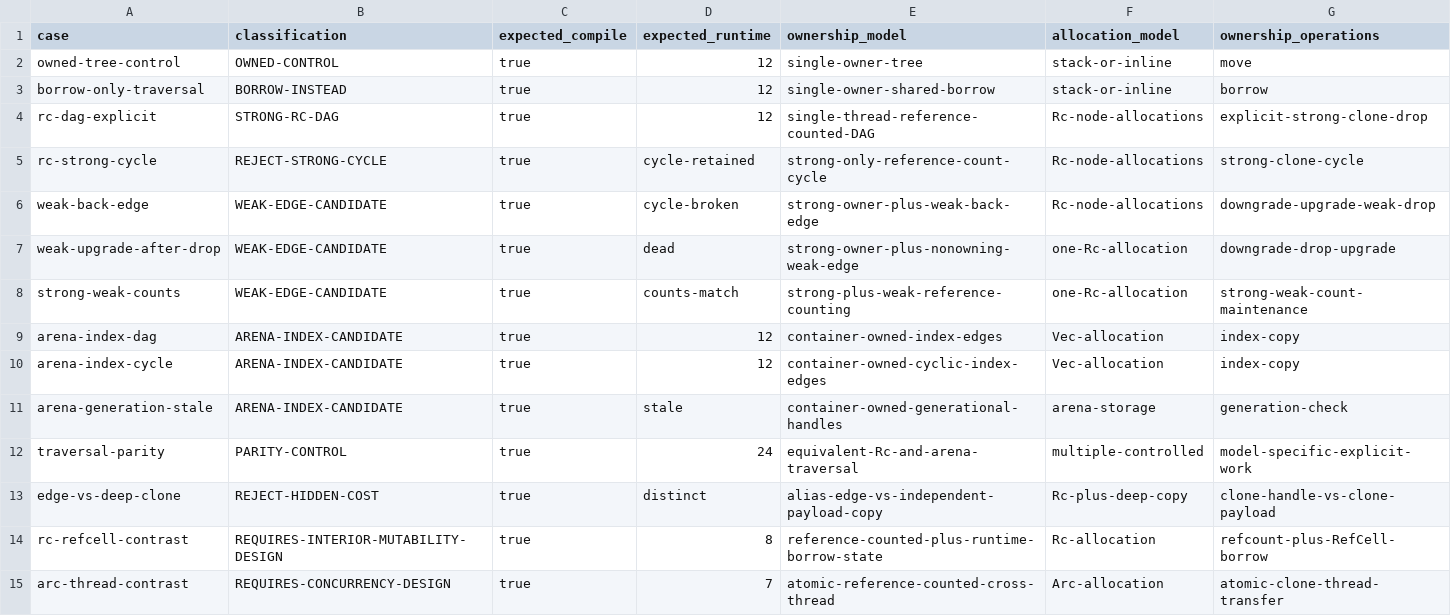
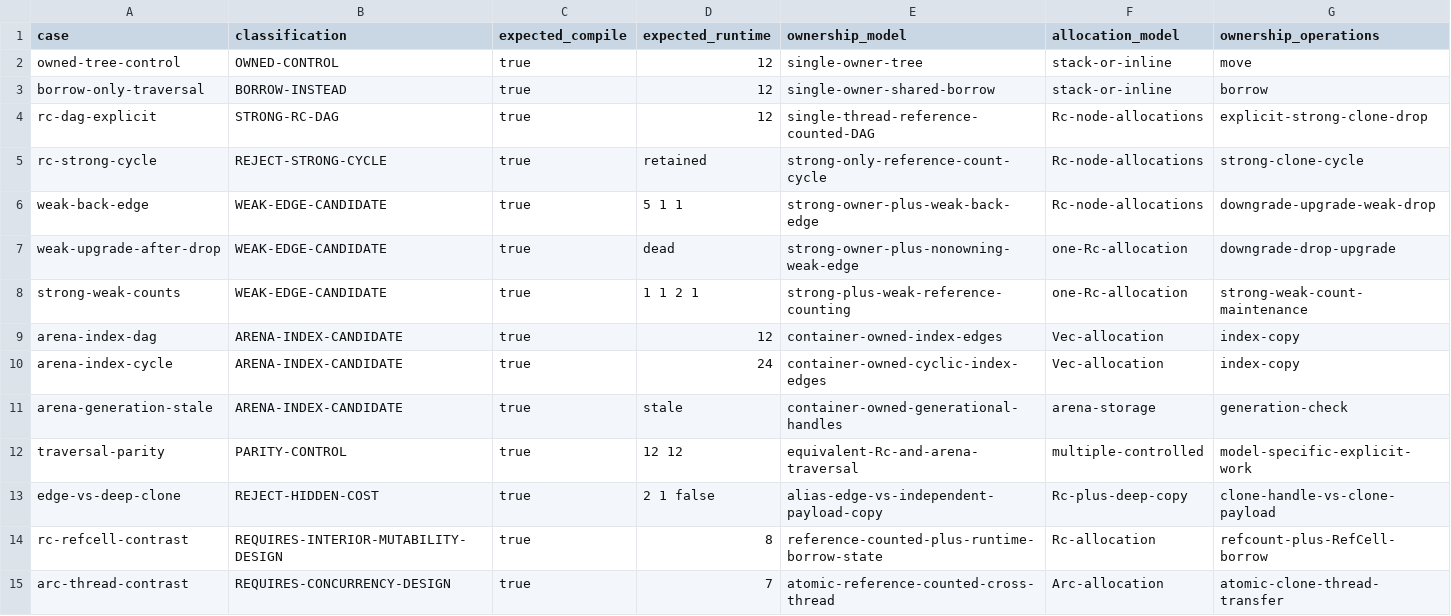
Before and after one commit to Naveax/Rust-evolution, a CSV file: research/cyclic-graph-ownership-v0/matrix.csv, drawn as a sheet; only a part is shown.

Commit message:
research: align cyclic graph matrix expectations

```diff
--- a/research/cyclic-graph-ownership-v0/matrix.csv
+++ b/research/cyclic-graph-ownership-v0/matrix.csv
@@ -4,11 +4,11 @@ borrow-only-traversal,BORROW-INSTEAD,true,12,single-owner-shared-borrow,stack-or
 rc-dag-explicit,STRONG-RC-DAG,true,12,single-thread-reference-counted-DAG,Rc-node-allocations,explicit-strong-clone-drop
-rc-strong-cycle,REJECT-STRONG-CYCLE,true,cycle-retained,strong-only-reference-count-cycle,Rc-node-allocations,strong-clone-cycle
-weak-back-edge,WEAK-EDGE-CANDIDATE,true,cycle-broken,strong-owner-plus-weak-back-edge,Rc-node-allocations,downgrade-upgrade-weak-drop
+rc-strong-cycle,REJECT-STRONG-CYCLE,true,retained,strong-only-reference-count-cycle,Rc-node-allocations,strong-clone-cycle
+weak-back-edge,WEAK-EDGE-CANDIDATE,true,"5 1 1",strong-owner-plus-weak-back-edge,Rc-node-allocations,downgrade-upgrade-weak-drop
 weak-upgrade-after-drop,WEAK-EDGE-CANDIDATE,true,dead,strong-owner-plus-nonowning-weak-edge,one-Rc-allocation,downgrade-drop-upgrade
-strong-weak-counts,WEAK-EDGE-CANDIDATE,true,counts-match,strong-plus-weak-reference-counting,one-Rc-allocation,strong-weak-count-maintenance
+strong-weak-counts,WEAK-EDGE-CANDIDATE,true,"1 1 2 1",strong-plus-weak-reference-counting,one-Rc-allocation,strong-weak-count-maintenance
 arena-index-dag,ARENA-INDEX-CANDIDATE,true,12,container-owned-index-edges,Vec-allocation,index-copy
-arena-index-cycle,ARENA-INDEX-CANDIDATE,true,12,container-owned-cyclic-index-edges,Vec-allocation,index-copy
+arena-index-cycle,ARENA-INDEX-CANDIDATE,true,24,container-owned-cyclic-index-edges,Vec-allocation,index-copy
 arena-generation-stale,ARENA-INDEX-CANDIDATE,true,stale,container-owned-generational-handles,arena-storage,generation-check
-traversal-parity,PARITY-CONTROL,true,24,equivalent-Rc-and-arena-traversal,multiple-controlled,model-specific-explicit-work
-edge-vs-deep-clone,REJECT-HIDDEN-COST,true,distinct,alias-edge-vs-independent-payload-copy,Rc-plus-deep-copy,clone-handle-vs-clone-payload
+traversal-parity,PARITY-CONTROL,true,"12 12",equivalent-Rc-and-arena-traversal,multiple-controlled,model-specific-explicit-work
+edge-vs-deep-clone,REJECT-HIDDEN-COST,true,"2 1 false",alias-edge-vs-independent-payload-copy,Rc-plus-deep-copy,clone-handle-vs-clone-payload
 rc-refcell-contrast,REQUIRES-INTERIOR-MUTABILITY-DESIGN,true,8,reference-counted-plus-runtime-borrow-state,Rc-allocation,refcount-plus-RefCell-borrow
```
